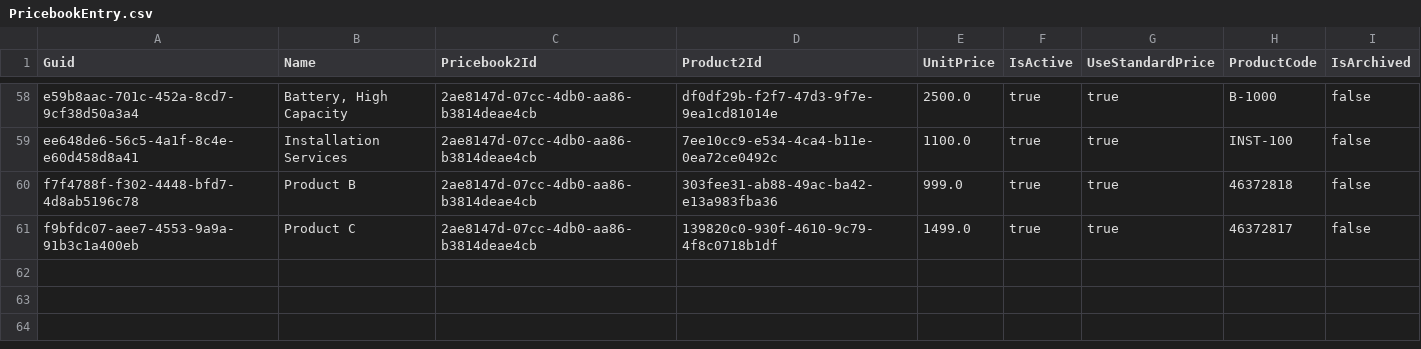
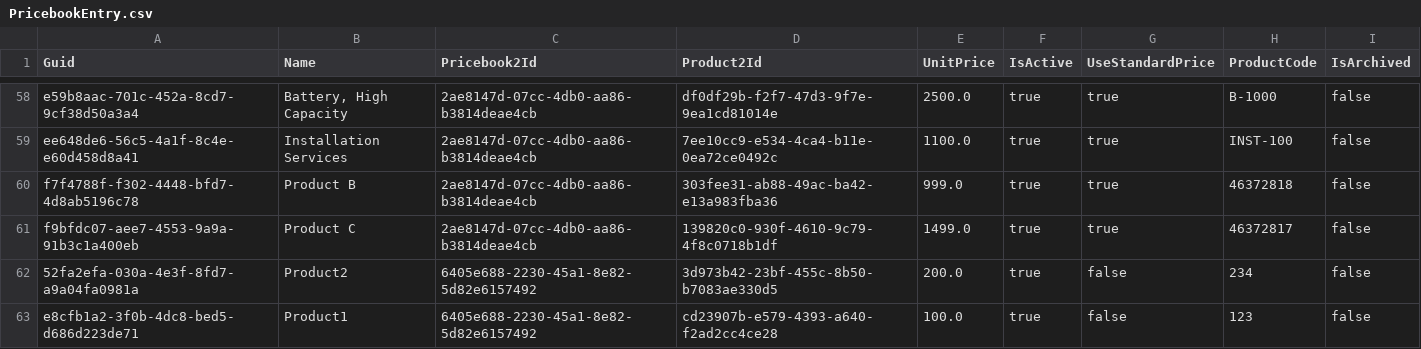
Before and after one commit to agromovsky/sf_repo_small, a CSV file: PricebookEntry.csv, drawn as a sheet; only a part is shown, gaps mark what is left out; the diff names each change by its address in the sheet, - before the commit and + after, or states it on an @@ line.

```diff
--- a/PricebookEntry.csv
+++ b/PricebookEntry.csv
+row 62: 52fa2efa-030a-4e3f-8fd7-a9a04fa0981a | Product2 | 6405e688-2230-45a1-8e82-5d82e6157492 | 3d973b42-23bf-455c-8b50-b7083ae330d5 | 200.0 | true | false | 234 | false
+row 63: e8cfb1a2-3f0b-4dc8-bed5-d686d223de71 | Product1 | 6405e688-2230-45a1-8e82-5d82e6157492 | cd23907b-e579-4393-a640-f2ad2cc4ce28 | 100.0 | true | false | 123 | false
```
